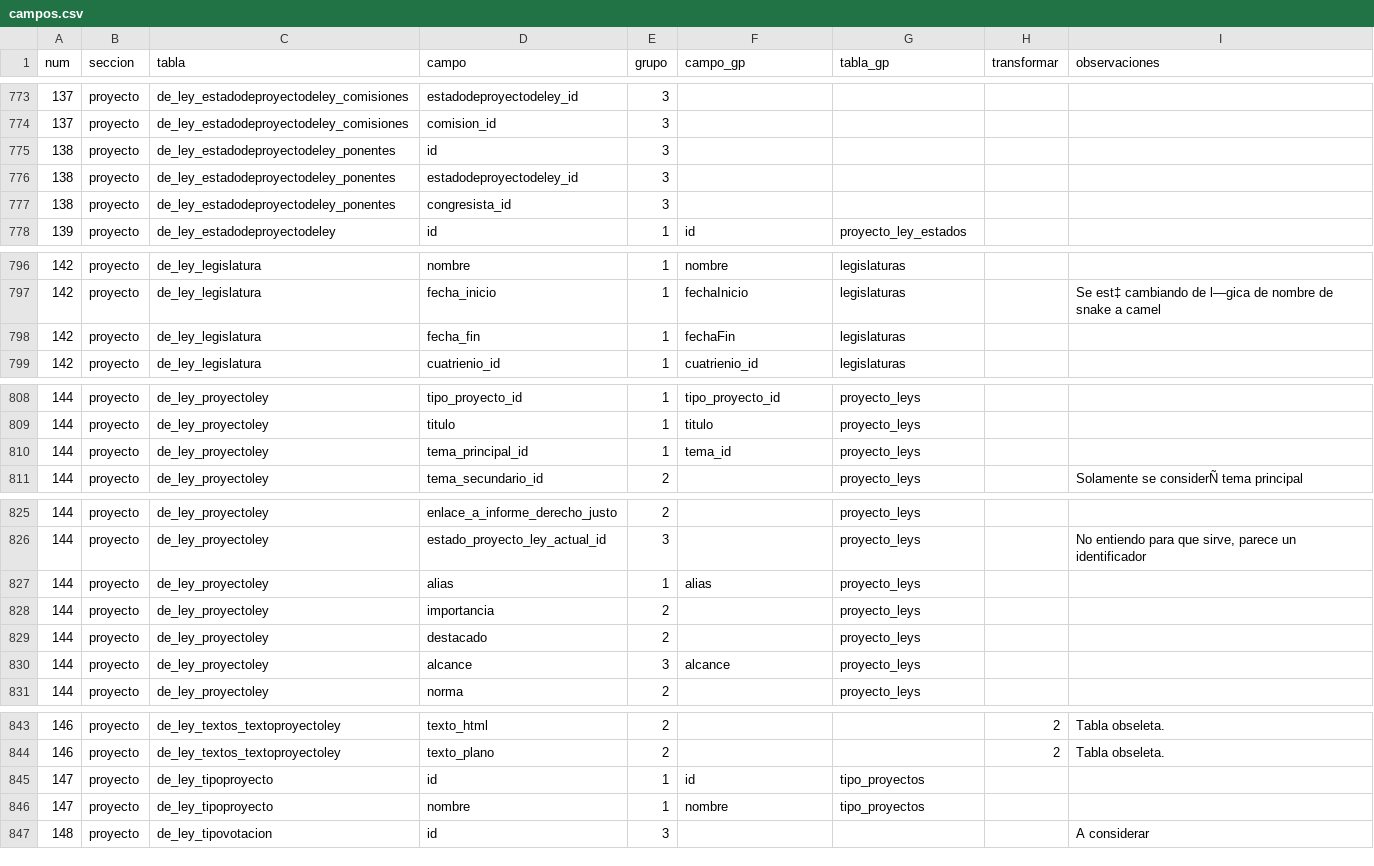
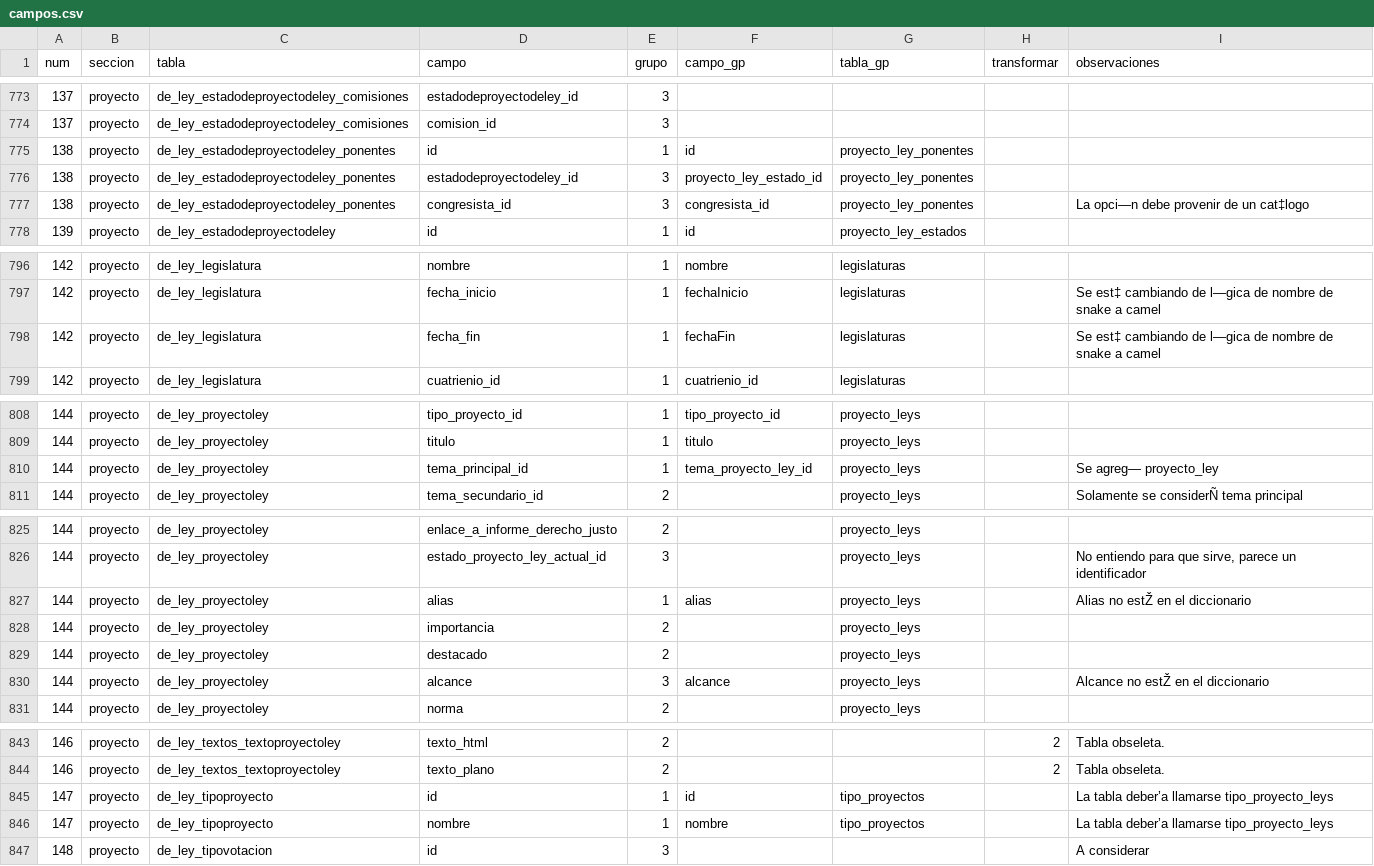
Before and after one commit to gorantesj/CongresoVisible, a CSV file: campos.csv, drawn as a sheet; only a part is shown, gaps mark what is left out.

Commit message:
revisión de bd

```diff
--- a/campos.csv
+++ b/campos.csv
@@ -774,5 +774,5 @@ num,seccion,tabla,campo,grupo,campo_gp,tabla_gp,transformar,observaciones
 137,proyecto,de_ley_estadodeproyectodeley_comisiones,comision_id,3,,,,
-138,proyecto,de_ley_estadodeproyectodeley_ponentes,id,3,,,,
-138,proyecto,de_ley_estadodeproyectodeley_ponentes,estadodeproyectodeley_id,3,,,,
-138,proyecto,de_ley_estadodeproyectodeley_ponentes,congresista_id,3,,,,
+138,proyecto,de_ley_estadodeproyectodeley_ponentes,id,1,id,proyecto_ley_ponentes,,
+138,proyecto,de_ley_estadodeproyectodeley_ponentes,estadodeproyectodeley_id,3,proyecto_ley_estado_id,proyecto_ley_ponentes,,
+138,proyecto,de_ley_estadodeproyectodeley_ponentes,congresista_id,3,congresista_id,proyecto_ley_ponentes,,La opci—n debe provenir de un cat‡logo
 139,proyecto,de_ley_estadodeproyectodeley,id,1,id,proyecto_ley_estados,,
@@ -797,3 +797,3 @@ num,seccion,tabla,campo,grupo,campo_gp,tabla_gp,transformar,observaciones
 142,proyecto,de_ley_legislatura,fecha_inicio,1,fechaInicio,legislaturas,,Se est‡ cambiando de l—gica de nombre de snake a camel
-142,proyecto,de_ley_legislatura,fecha_fin,1,fechaFin,legislaturas,,
+142,proyecto,de_ley_legislatura,fecha_fin,1,fechaFin,legislaturas,,Se est‡ cambiando de l—gica de nombre de snake a camel
 142,proyecto,de_ley_legislatura,cuatrienio_id,1,cuatrienio_id,legislaturas,,
@@ -809,3 +809,3 @@ num,seccion,tabla,campo,grupo,campo_gp,tabla_gp,transformar,observaciones
 144,proyecto,de_ley_proyectoley,titulo,1,titulo,proyecto_leys,,
-144,proyecto,de_ley_proyectoley,tema_principal_id,1,tema_id,proyecto_leys,,
+144,proyecto,de_ley_proyectoley,tema_principal_id,1,tema_proyecto_ley_id,proyecto_leys,,Se agreg— proyecto_ley
 144,proyecto,de_ley_proyectoley,tema_secundario_id,2,,proyecto_leys,,Solamente se considerÑ tema principal
@@ -826,6 +826,6 @@ num,seccion,tabla,campo,grupo,campo_gp,tabla_gp,transformar,observaciones
 144,proyecto,de_ley_proyectoley,estado_proyecto_ley_actual_id,3,,proyecto_leys,,"No entiendo para que sirve, parece un identificador"
-144,proyecto,de_ley_proyectoley,alias,1,alias,proyecto_leys,,
+144,proyecto,de_ley_proyectoley,alias,1,alias,proyecto_leys,,Alias no estŽ en el diccionario
 144,proyecto,de_ley_proyectoley,importancia,2,,proyecto_leys,,
 144,proyecto,de_ley_proyectoley,destacado,2,,proyecto_leys,,
-144,proyecto,de_ley_proyectoley,alcance,3,alcance,proyecto_leys,,
+144,proyecto,de_ley_proyectoley,alcance,3,alcance,proyecto_leys,,Alcance no estŽ en el diccionario
 144,proyecto,de_ley_proyectoley,norma,2,,proyecto_leys,,
@@ -844,4 +844,4 @@ num,seccion,tabla,campo,grupo,campo_gp,tabla_gp,transformar,observaciones
 146,proyecto,de_ley_textos_textoproyectoley,texto_plano,2,,,2,Tabla obseleta.
-147,proyecto,de_ley_tipoproyecto,id,1,id,tipo_proyectos,,
-147,proyecto,de_ley_tipoproyecto,nombre,1,nombre,tipo_proyectos,,
+147,proyecto,de_ley_tipoproyecto,id,1,id,tipo_proyectos,,La tabla deber’a llamarse tipo_proyecto_leys
+147,proyecto,de_ley_tipoproyecto,nombre,1,nombre,tipo_proyectos,,La tabla deber’a llamarse tipo_proyecto_leys
 148,proyecto,de_ley_tipovotacion,id,3,,,,A considerar
```
